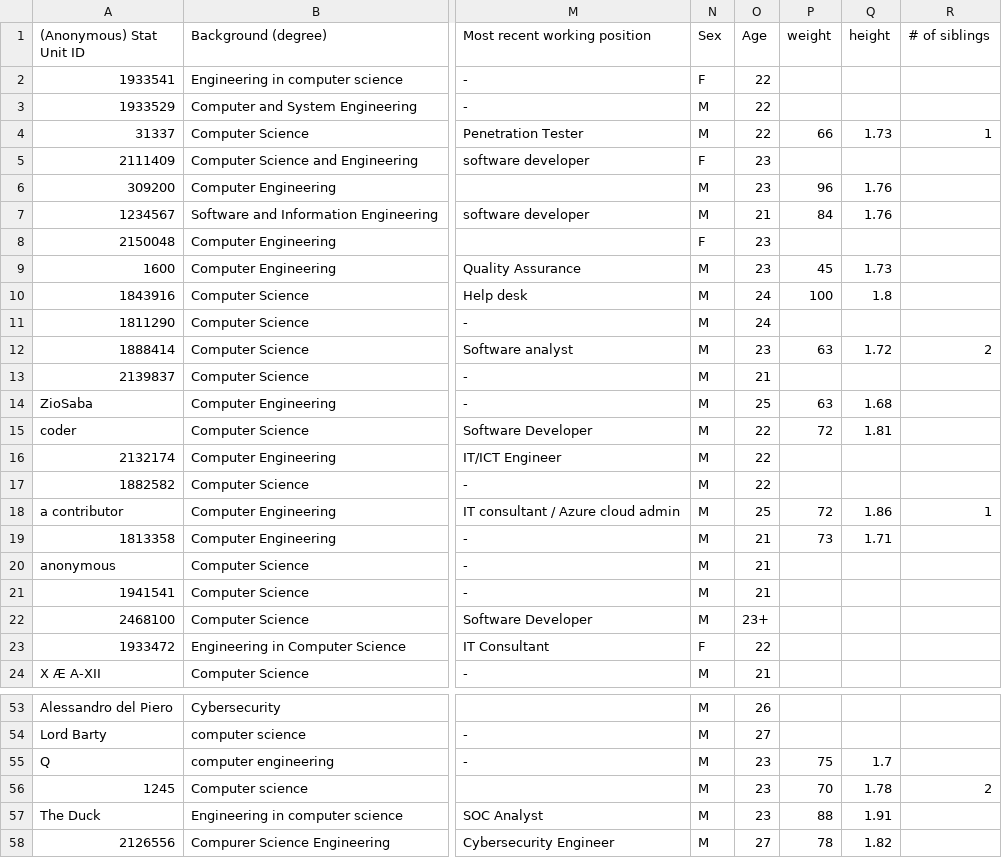
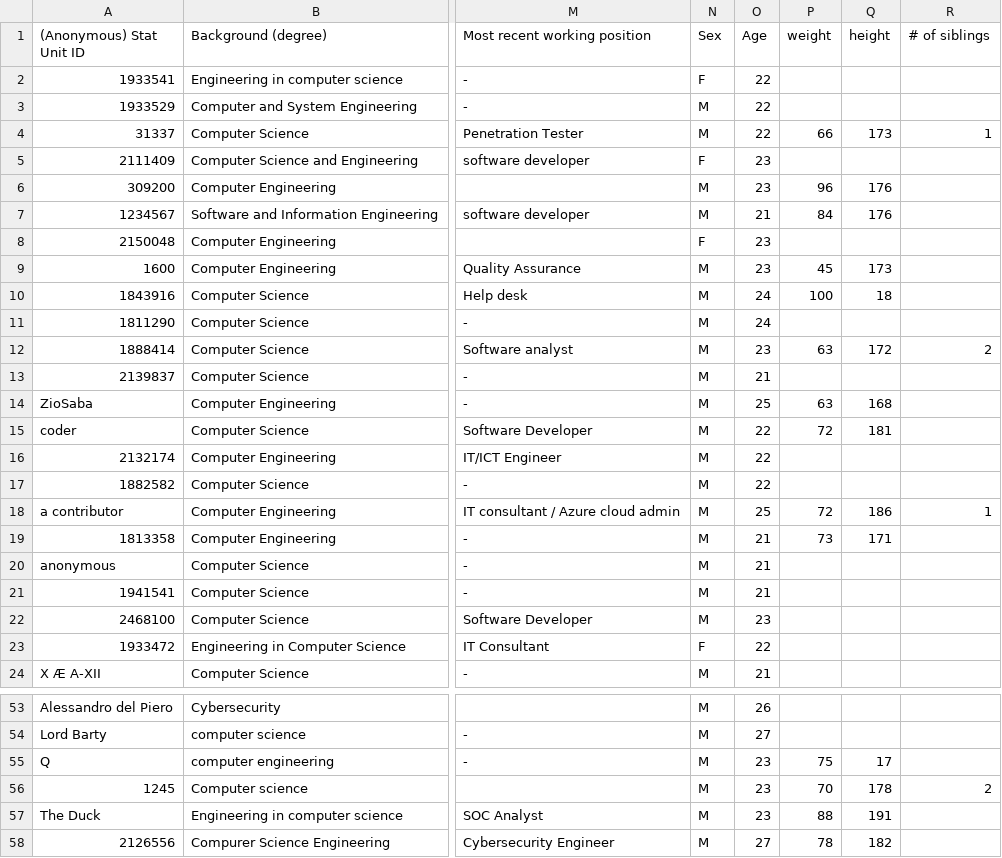
Before and after one commit to Frayu1600/StatisticsSapienza, a TSV file: Homework 2/C#/Frequency distributions/hw2/bin/Debug/net6.0-windows/Professional Life - Sheet1.tsv, drawn as a sheet; only a part is shown, gaps mark what is left out; the diff covers the shown part only; the diff names each change by its address in the sheet, - before the commit and + after, or states it on an @@ line.

```diff
--- a/Homework 2/C#/Frequency distributions/hw2/bin/Debug/net6.0-windows/Professional Life - Sheet1.tsv
+++ b/Homework 2/C#/Frequency distributions/hw2/bin/Debug/net6.0-windows/Professional Life - Sheet1.tsv
-Q4 (height): 1.73
+Q4 (height): 173
-Q6:Q7 (height): 1.76
+Q6:Q7 (height): 176
-Q9 (height): 1.73
+Q9 (height): 173
-Q10 (height): 1.8
+Q10 (height): 18
-Q12 (height): 1.72
+Q12 (height): 172
-Q14 (height): 1.68
+Q14 (height): 168
-Q15 (height): 1.81
+Q15 (height): 181
-Q18 (height): 1.86
+Q18 (height): 186
-Q19 (height): 1.71
+Q19 (height): 171
-O22 (Age): 23+
+O22 (Age): 23
-Q55 (height): 1.7
+Q55 (height): 17
-Q56 (height): 1.78
+Q56 (height): 178
-Q57 (height): 1.91
+Q57 (height): 191
-Q58 (height): 1.82
+Q58 (height): 182
```
Also changed, not shown: 2 edited cells elsewhere in this file, 25 other files.
